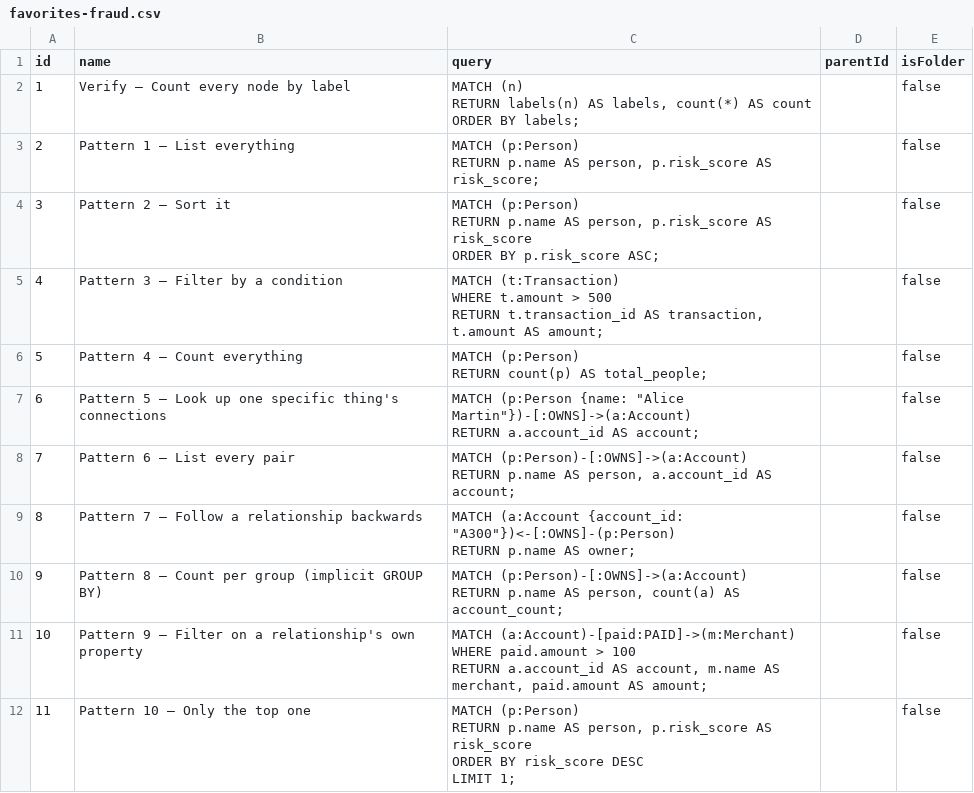
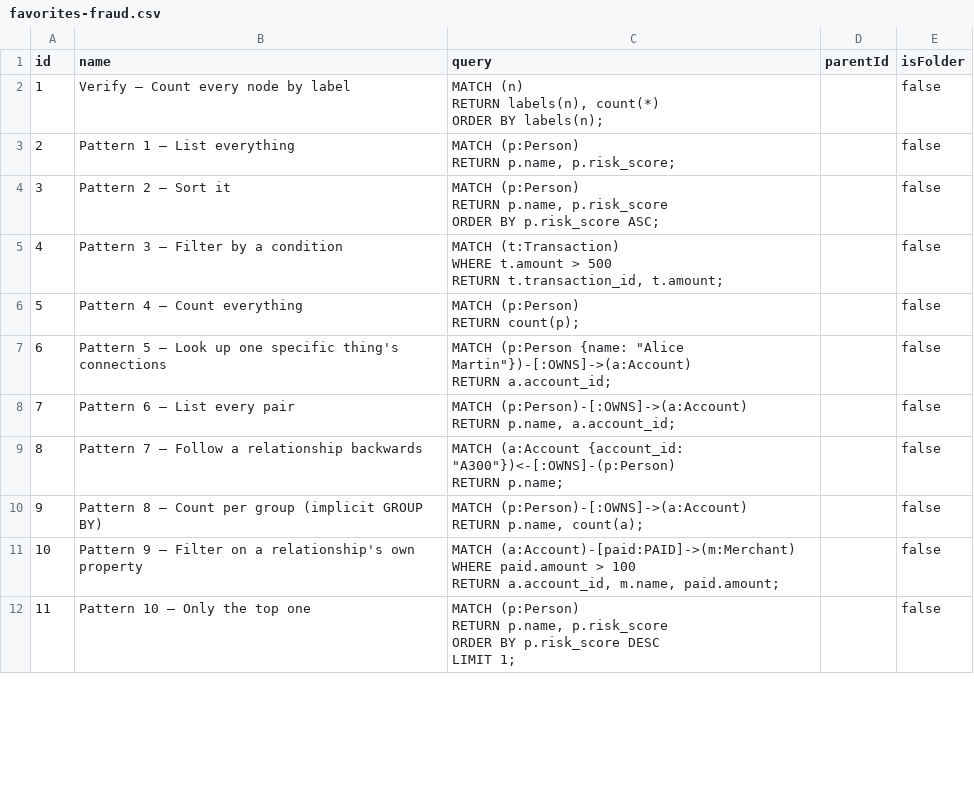
Before and after one commit to abdalla980/Fraud-detection-Demo, a CSV file: cypher/favorites-fraud.csv, drawn as a sheet; only a part is shown; the diff covers the shown part only.

Commit message:
Drop AS aliases from favorites queries, fix ORDER BY that relied on them
AS only renames the result column; it isn't needed for values to print.
Removed it throughout, and rewrote the handful of ORDER BY clauses that
referenced the alias name directly (Verify count, Patterns 10-13) to use
the underlying expression instead, so those queries keep working.

```diff
--- a/cypher/favorites-fraud.csv
+++ b/cypher/favorites-fraud.csv
@@ -1,29 +1,29 @@
 "id","name","query","parentId","isFolder"
-"1","Verify — Count every node by label","MATCH (n)
-RETURN labels(n) AS labels, count(*) AS count
-ORDER BY labels;","","false"
-"2","Pattern 1 — List everything","MATCH (p:Person)
-RETURN p.name AS person, p.risk_score AS risk_score;","","false"
-"3","Pattern 2 — Sort it","MATCH (p:Person)
-RETURN p.name AS person, p.risk_score AS risk_score
-ORDER BY p.risk_score ASC;","","false"
-"4","Pattern 3 — Filter by a condition","MATCH (t:Transaction)
-WHERE t.amount > 500
-RETURN t.transaction_id AS transaction, t.amount AS amount;","","false"
-"5","Pattern 4 — Count everything","MATCH (p:Person)
-RETURN count(p) AS total_people;","","false"
-"6","Pattern 5 — Look up one specific thing's connections","MATCH (p:Person {name: ""Alice Martin""})-[:OWNS]->(a:Account)
-RETURN a.account_id AS account;","","false"
-"7","Pattern 6 — List every pair","MATCH (p:Person)-[:OWNS]->(a:Account)
-RETURN p.name AS person, a.account_id AS account;","","false"
-"8","Pattern 7 — Follow a relationship backwards","MATCH (a:Account {account_id: ""A300""})<-[:OWNS]-(p:Person)
-RETURN p.name AS owner;","","false"
-"9","Pattern 8 — Count per group (implicit GROUP BY)","MATCH (p:Person)-[:OWNS]->(a:Account)
-RETURN p.name AS person, count(a) AS account_count;","","false"
-"10","Pattern 9 — Filter on a relationship's own property","MATCH (a:Account)-[paid:PAID]->(m:Merchant)
-WHERE paid.amount > 100
-RETURN a.account_id AS account, m.name AS merchant, paid.amount AS amount;","","false"
-"11","Pattern 10 — Only the top one","MATCH (p:Person)
-RETURN p.name AS person, p.risk_score AS risk_score
-ORDER BY risk_score DESC
-LIMIT 1;","","false"
+"1","Verify — Count every node by label","MATCH (n)
+RETURN labels(n), count(*)
+ORDER BY labels(n);","","false"
+"2","Pattern 1 — List everything","MATCH (p:Person)
+RETURN p.name, p.risk_score;","","false"
+"3","Pattern 2 — Sort it","MATCH (p:Person)
+RETURN p.name, p.risk_score
+ORDER BY p.risk_score ASC;","","false"
+"4","Pattern 3 — Filter by a condition","MATCH (t:Transaction)
+WHERE t.amount > 500
+RETURN t.transaction_id, t.amount;","","false"
+"5","Pattern 4 — Count everything","MATCH (p:Person)
+RETURN count(p);","","false"
+"6","Pattern 5 — Look up one specific thing's connections","MATCH (p:Person {name: ""Alice Martin""})-[:OWNS]->(a:Account)
+RETURN a.account_id;","","false"
+"7","Pattern 6 — List every pair","MATCH (p:Person)-[:OWNS]->(a:Account)
+RETURN p.name, a.account_id;","","false"
+"8","Pattern 7 — Follow a relationship backwards","MATCH (a:Account {account_id: ""A300""})<-[:OWNS]-(p:Person)
+RETURN p.name;","","false"
+"9","Pattern 8 — Count per group (implicit GROUP BY)","MATCH (p:Person)-[:OWNS]->(a:Account)
+RETURN p.name, count(a);","","false"
+"10","Pattern 9 — Filter on a relationship's own property","MATCH (a:Account)-[paid:PAID]->(m:Merchant)
+WHERE paid.amount > 100
+RETURN a.account_id, m.name, paid.amount;","","false"
+"11","Pattern 10 — Only the top one","MATCH (p:Person)
+RETURN p.name, p.risk_score
+ORDER BY p.risk_score DESC
+LIMIT 1;","","false"
```
Also changed, not shown: 7 edited cells elsewhere in this file, 1 other file.
